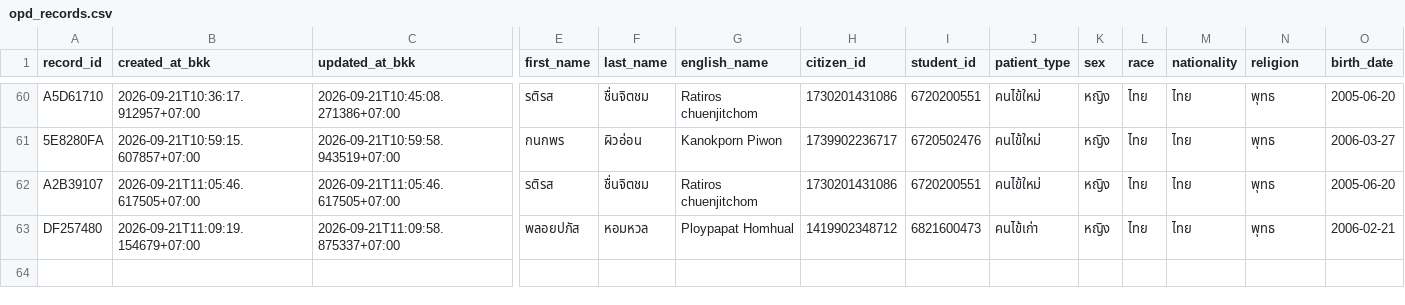
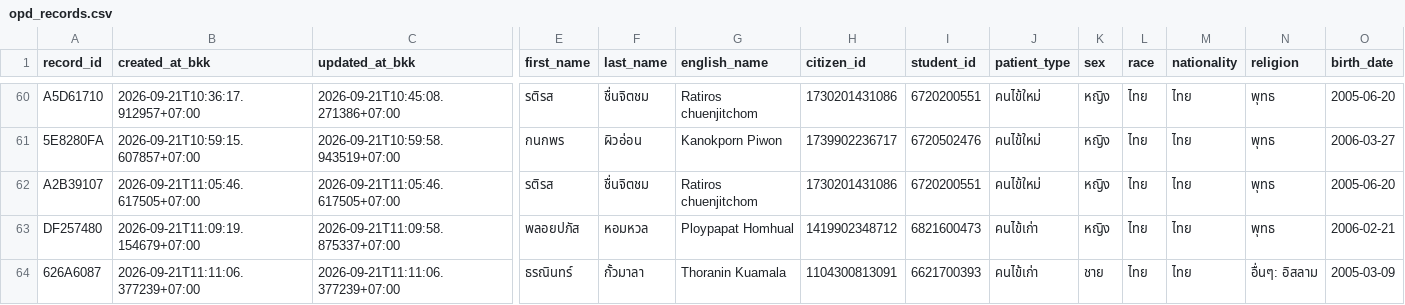
Before and after one commit to PythonianSt/OPD5, a CSV file: opd_records.csv, drawn as a sheet; only a part is shown, gaps mark what is left out; rows hold the shown columns only; the diff names each change by its address in the sheet, - before the commit and + after, or states it on an @@ line.

Commit message:
add OPD record 626A6087 2026-09-21T11:11:06.377239+07:00

```diff
--- a/opd_records.csv
+++ b/opd_records.csv
+row 64: 626A6087 | 2026-09-21T11:11:06.377239+07:00 | 2026-09-21T11:11:06.377239+07:00 | ธรณินทร์ | กั้วมาลา | Thoranin Kuamala | 1104300813091 | 6621700393 | คนไข้เก่า | ชาย | ไทย | ไทย | อื่นๆ: อิสลาม | 2005-03-09
```
